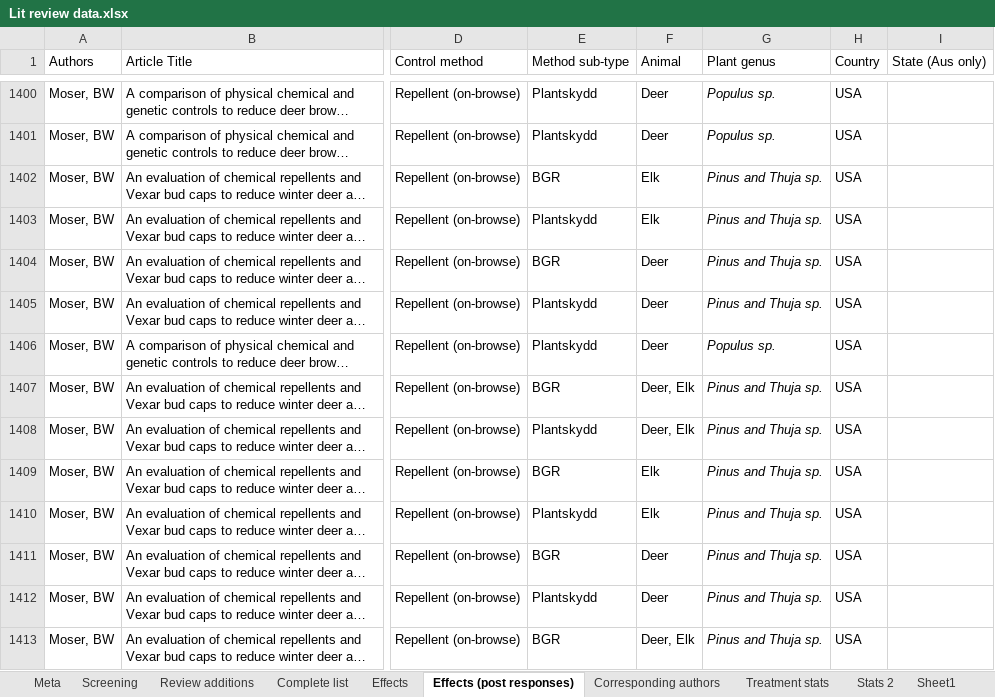
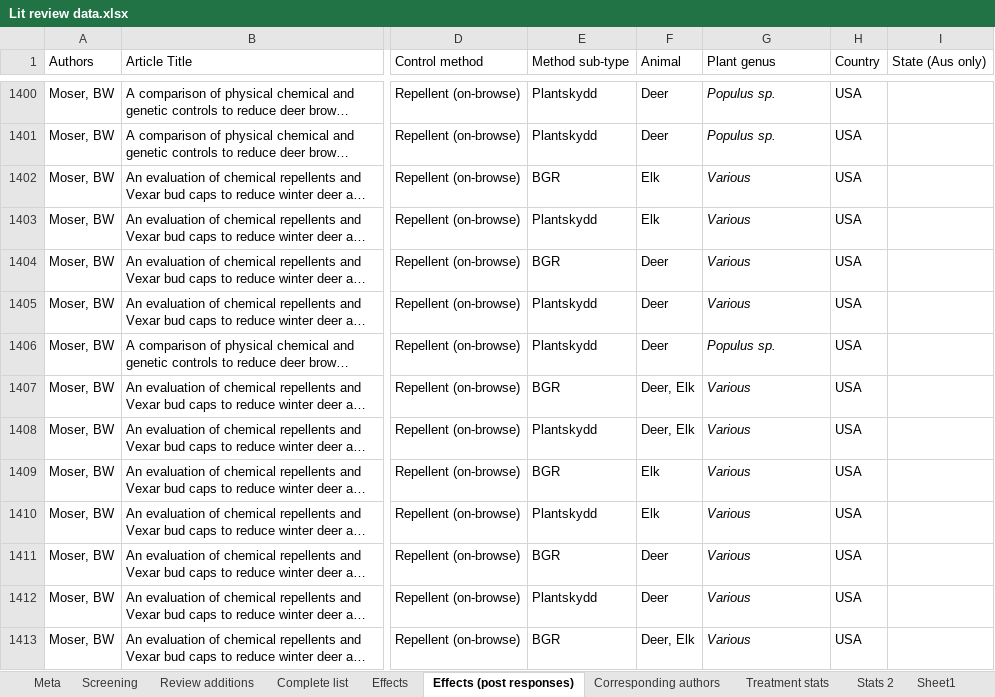
Before and after one commit to jbhg97/Browse_meta, an Excel workbook: Data processing/Lit review data.xlsx, sheet Effects (post responses), drawn as a sheet; only a part is shown, gaps mark what is left out; long unchanged cells end in …; values as stored, in another font and other column widths than the file's, no borders; the diff covers the shown part only; the diff names each change by its address in the sheet, - before the commit and + after, or states it on an @@ line.

```diff
--- a/Data processing/Lit review data.xlsx (sheet Effects (post responses))
+++ b/Data processing/Lit review data.xlsx (sheet Effects (post responses))
-G1402:G1405 (Plant genus): Pinus and Thuja sp.
+G1402:G1405 (Plant genus): Various
-G1407:G1413 (Plant genus): Pinus and Thuja sp.
+G1407:G1413 (Plant genus): Various
```
Also changed, not shown: 33 edited cells elsewhere in this sheet, sheet Corresponding authors, sheet Complete list, sheet Treatment stats, formulas that keep their value, Analysis/Comp_comb_coupe.xlsx, Analysis/Comp_comb_lscape.xlsx, 9 other files.
